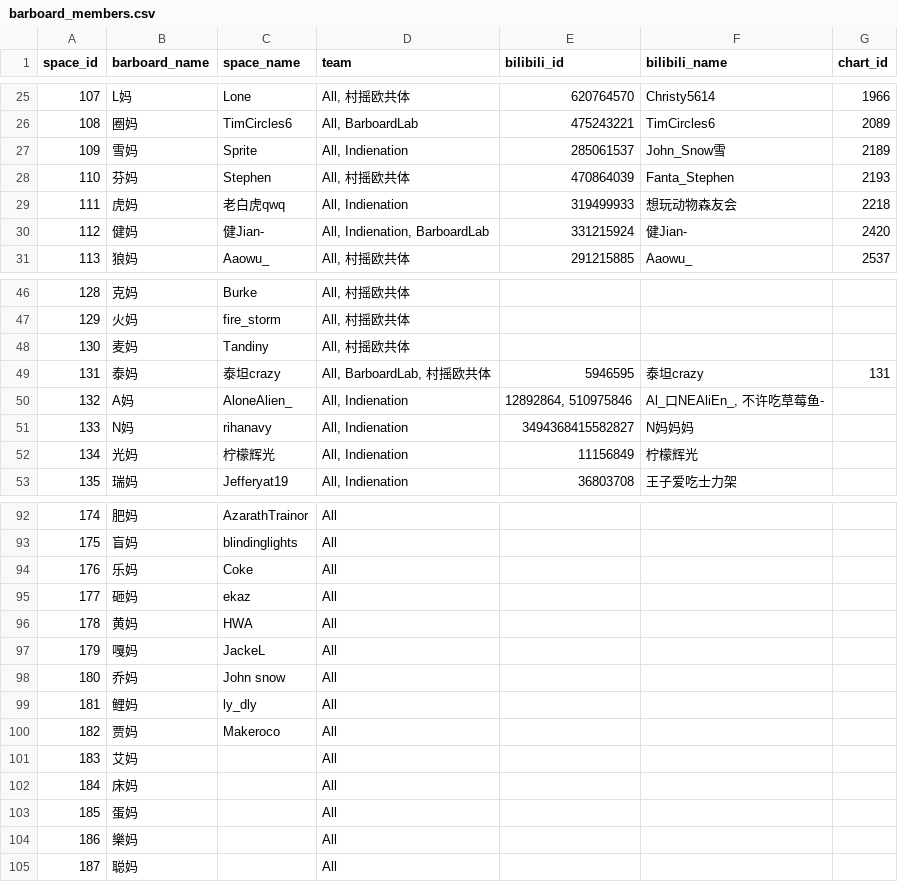
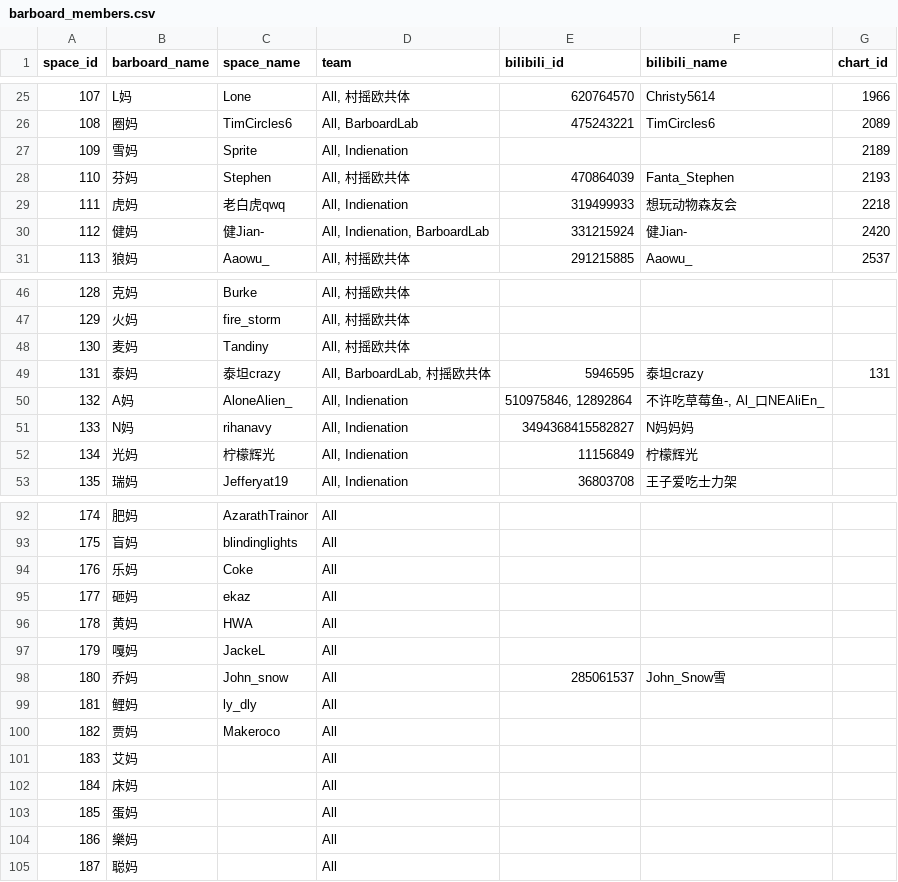
Before and after one commit to barboard-space/barboard, a CSV file: data/barboard_members.csv, drawn as a sheet; only a part is shown, gaps mark what is left out.

```diff
--- a/data/barboard_members.csv
+++ b/data/barboard_members.csv
@@ -26,3 +26,3 @@ space_id,barboard_name,space_name,team,bilibili_id,bilibili_name,chart_id
 108,圈妈,TimCircles6,"All, BarboardLab",475243221,TimCircles6,2089
-109,雪妈,Sprite,"All, Indienation",285061537,John_Snow雪,2189
+109,雪妈,Sprite,"All, Indienation",,,2189
 110,芬妈,Stephen,"All, 村摇欧共体",470864039,Fanta_Stephen,2193
@@ -49,3 +49,3 @@ space_id,barboard_name,space_name,team,bilibili_id,bilibili_name,chart_id
 131,泰妈,泰坦crazy,"All, BarboardLab, 村摇欧共体",5946595,泰坦crazy,131
-132,A妈,AloneAlien_,"All, Indienation","12892864, 510975846","Al_口NEAliEn_, 不许吃草莓鱼-",
+132,A妈,AloneAlien_,"All, Indienation","510975846, 12892864","不许吃草莓鱼-, Al_口NEAliEn_",
 133,N妈,rihanavy,"All, Indienation",3494368415582827,N妈妈妈,
@@ -97,3 +97,3 @@ space_id,barboard_name,space_name,team,bilibili_id,bilibili_name,chart_id
 179,嘎妈,JackeL,All,,,
-180,乔妈,John snow,All,,,
+180,乔妈,John_snow,All,285061537,John_Snow雪,
 181,鲤妈,ly_dly,All,,,
```
Also changed, not shown: 4 other files.
